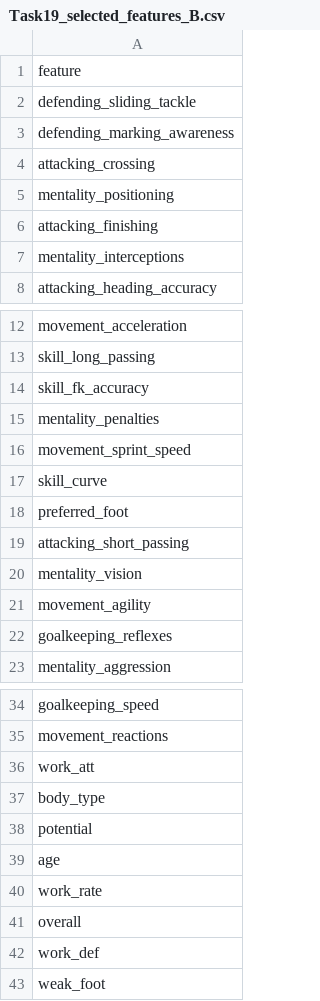
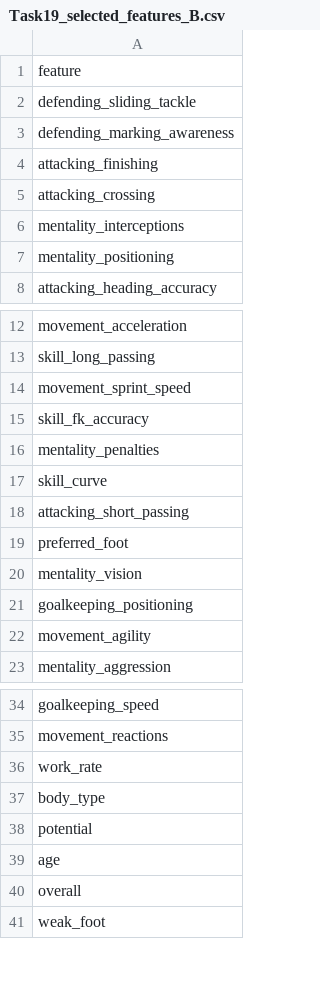
Before and after one commit to rvkushnir/project_fifa_players, a CSV file: out/tables/Task19_selected_features_B.csv, drawn as a sheet; only a part is shown, gaps mark what is left out.

```diff
--- a/out/tables/Task19_selected_features_B.csv
+++ b/out/tables/Task19_selected_features_B.csv
@@ -3,6 +3,6 @@ defending_sliding_tackle
 defending_marking_awareness
+attacking_finishing
 attacking_crossing
+mentality_interceptions
 mentality_positioning
-attacking_finishing
-mentality_interceptions
 attacking_heading_accuracy
@@ -13,11 +13,11 @@ movement_acceleration
 skill_long_passing
+movement_sprint_speed
 skill_fk_accuracy
 mentality_penalties
-movement_sprint_speed
 skill_curve
+attacking_short_passing
 preferred_foot
-attacking_short_passing
 mentality_vision
+goalkeeping_positioning
 movement_agility
-goalkeeping_reflexes
 mentality_aggression
@@ -35,3 +35,3 @@ goalkeeping_speed
 movement_reactions
-work_att
+work_rate
 body_type
@@ -39,5 +39,3 @@ potential
 age
-work_rate
 overall
-work_def
 weak_foot
```
Also changed, not shown: out/tables/Task18_featset_A_list.csv, out/tables/Task19_feature_ranks_B.csv, 2 other files.
